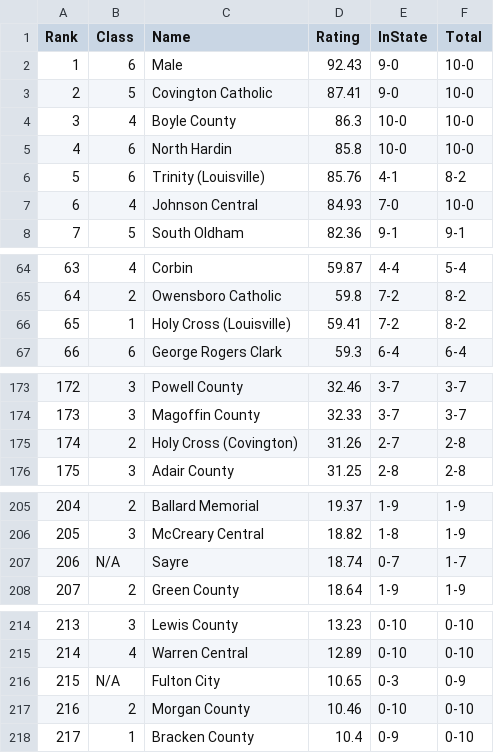
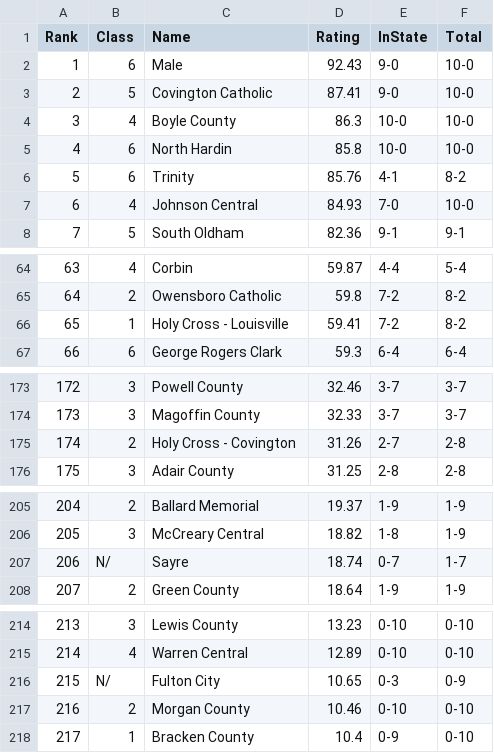
Before and after one commit to jacksonkennedynorris/rankings, a CSV file: genFile.csv, drawn as a sheet; only a part is shown, gaps mark what is left out.

```diff
--- a/genFile.csv
+++ b/genFile.csv
@@ -5,3 +5,3 @@ Rank,Class,Name,Rating,InState,Total,
 4,6,North Hardin,85.8,10-0,10-0,
-5,6,Trinity (Louisville),85.76,4-1,8-2,
+5,6,Trinity,85.76,4-1,8-2,
 6,4,Johnson Central,84.93,7-0,10-0,
@@ -65,3 +65,3 @@ Rank,Class,Name,Rating,InState,Total,
 64,2,Owensboro Catholic,59.8,7-2,8-2,
-65,1,Holy Cross (Louisville),59.41,7-2,8-2,
+65,1,Holy Cross - Louisville,59.41,7-2,8-2,
 66,6,George Rogers Clark,59.3,6-4,6-4,
@@ -174,3 +174,3 @@ Rank,Class,Name,Rating,InState,Total,
 173,3,Magoffin County,32.33,3-7,3-7,
-174,2,Holy Cross (Covington),31.26,2-7,2-8,
+174,2,Holy Cross - Covington,31.26,2-7,2-8,
 175,3,Adair County,31.25,2-8,2-8,
@@ -206,3 +206,3 @@ Rank,Class,Name,Rating,InState,Total,
 205,3,McCreary Central,18.82,1-8,1-9,
-206,N/A,Sayre,18.74,0-7,1-7,
+206,N/,Sayre,18.74,0-7,1-7,
 207,2,Green County,18.64,1-9,1-9,
@@ -215,3 +215,3 @@ Rank,Class,Name,Rating,InState,Total,
 214,4,Warren Central,12.89,0-10,0-10,
-215,N/A,Fulton City,10.65,0-3,0-9,
+215,N/,Fulton City,10.65,0-3,0-9,
 216,2,Morgan County,10.46,0-10,0-10,
```
Also changed, not shown: class1.csv, class2.csv, 2 other files.
